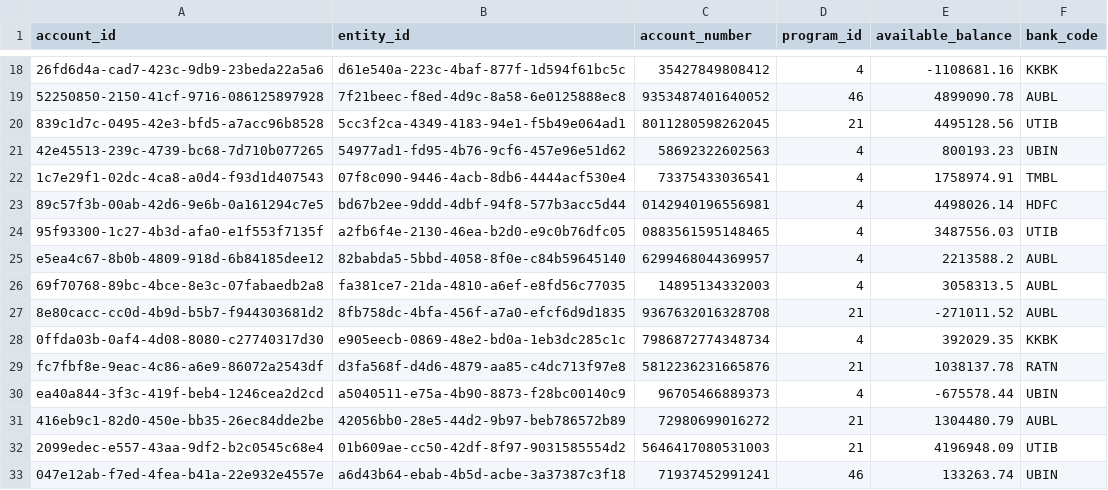
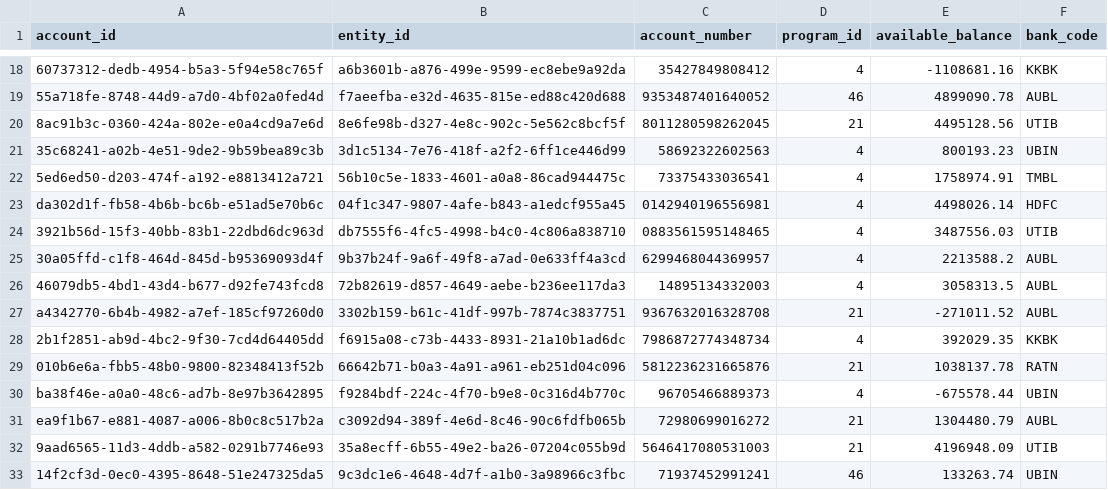
Before and after one commit to SEERAPUSANKARARAO/TBX-hack, a CSV file: sample_data/account.csv, drawn as a sheet; only a part is shown, gaps mark what is left out; the diff covers the shown part only; the diff names each change by its address in the sheet, - before the commit and + after, or states it on an @@ line.

```diff
--- a/sample_data/account.csv
+++ b/sample_data/account.csv
-A18 (account_id): 26fd6d4a-cad7-423c-9db9-23beda22a5a6
+A18 (account_id): 60737312-dedb-4954-b5a3-5f94e58c765f
-B18 (entity_id): d61e540a-223c-4baf-877f-1d594f61bc5c
+B18 (entity_id): a6b3601b-a876-499e-9599-ec8ebe9a92da
-A19 (account_id): 52250850-2150-41cf-9716-086125897928
+A19 (account_id): 55a718fe-8748-44d9-a7d0-4bf02a0fed4d
-B19 (entity_id): 7f21beec-f8ed-4d9c-8a58-6e0125888ec8
+B19 (entity_id): f7aeefba-e32d-4635-815e-ed88c420d688
-A20 (account_id): 839c1d7c-0495-42e3-bfd5-a7acc96b8528
+A20 (account_id): 8ac91b3c-0360-424a-802e-e0a4cd9a7e6d
-B20 (entity_id): 5cc3f2ca-4349-4183-94e1-f5b49e064ad1
+B20 (entity_id): 8e6fe98b-d327-4e8c-902c-5e562c8bcf5f
-A21 (account_id): 42e45513-239c-4739-bc68-7d710b077265
+A21 (account_id): 35c68241-a02b-4e51-9de2-9b59bea89c3b
-B21 (entity_id): 54977ad1-fd95-4b76-9cf6-457e96e51d62
+B21 (entity_id): 3d1c5134-7e76-418f-a2f2-6ff1ce446d99
-A22 (account_id): 1c7e29f1-02dc-4ca8-a0d4-f93d1d407543
+A22 (account_id): 5ed6ed50-d203-474f-a192-e8813412a721
-B22 (entity_id): 07f8c090-9446-4acb-8db6-4444acf530e4
+B22 (entity_id): 56b10c5e-1833-4601-a0a8-86cad944475c
-A23 (account_id): 89c57f3b-00ab-42d6-9e6b-0a161294c7e5
+A23 (account_id): da302d1f-fb58-4b6b-bc6b-e51ad5e70b6c
-B23 (entity_id): bd67b2ee-9ddd-4dbf-94f8-577b3acc5d44
+B23 (entity_id): 04f1c347-9807-4afe-b843-a1edcf955a45
-A24 (account_id): 95f93300-1c27-4b3d-afa0-e1f553f7135f
+A24 (account_id): 3921b56d-15f3-40bb-83b1-22dbd6dc963d
-B24 (entity_id): a2fb6f4e-2130-46ea-b2d0-e9c0b76dfc05
+B24 (entity_id): db7555f6-4fc5-4998-b4c0-4c806a838710
-A25 (account_id): e5ea4c67-8b0b-4809-918d-6b84185dee12
+A25 (account_id): 30a05ffd-c1f8-464d-845d-b95369093d4f
-B25 (entity_id): 82babda5-5bbd-4058-8f0e-c84b59645140
+B25 (entity_id): 9b37b24f-9a6f-49f8-a7ad-0e633ff4a3cd
-A26 (account_id): 69f70768-89bc-4bce-8e3c-07fabaedb2a8
+A26 (account_id): 46079db5-4bd1-43d4-b677-d92fe743fcd8
-B26 (entity_id): fa381ce7-21da-4810-a6ef-e8fd56c77035
+B26 (entity_id): 72b82619-d857-4649-aebe-b236ee117da3
-A27 (account_id): 8e80cacc-cc0d-4b9d-b5b7-f944303681d2
+A27 (account_id): a4342770-6b4b-4982-a7ef-185cf97260d0
-B27 (entity_id): 8fb758dc-4bfa-456f-a7a0-efcf6d9d1835
+B27 (entity_id): 3302b159-b61c-41df-997b-7874c3837751
-A28 (account_id): 0ffda03b-0af4-4d08-8080-c27740317d30
+A28 (account_id): 2b1f2851-ab9d-4bc2-9f30-7cd4d64405dd
-B28 (entity_id): e905eecb-0869-48e2-bd0a-1eb3dc285c1c
+B28 (entity_id): f6915a08-c73b-4433-8931-21a10b1ad6dc
-A29 (account_id): fc7fbf8e-9eac-4c86-a6e9-86072a2543df
+A29 (account_id): 010b6e6a-fbb5-48b0-9800-82348413f52b
-B29 (entity_id): d3fa568f-d4d6-4879-aa85-c4dc713f97e8
+B29 (entity_id): 66642b71-b0a3-4a91-a961-eb251d04c096
-A30 (account_id): ea40a844-3f3c-419f-beb4-1246cea2d2cd
+A30 (account_id): ba38f46e-a0a0-48c6-ad7b-8e97b3642895
-B30 (entity_id): a5040511-e75a-4b90-8873-f28bc00140c9
+B30 (entity_id): f9284bdf-224c-4f70-b9e8-0c316d4b770c
-A31 (account_id): 416eb9c1-82d0-450e-bb35-26ec84dde2be
+A31 (account_id): ea9f1b67-e881-4087-a006-8b0c8c517b2a
-B31 (entity_id): 42056bb0-28e5-44d2-9b97-beb786572b89
+B31 (entity_id): c3092d94-389f-4e6d-8c46-90c6fdfb065b
-A32 (account_id): 2099edec-e557-43aa-9df2-b2c0545c68e4
+A32 (account_id): 9aad6565-11d3-4ddb-a582-0291b7746e93
-B32 (entity_id): 01b609ae-cc50-42df-8f97-9031585554d2
+B32 (entity_id): 35a8ecff-6b55-49e2-ba26-07204c055b9d
-A33 (account_id): 047e12ab-f7ed-4fea-b41a-22e932e4557e
+A33 (account_id): 14f2cf3d-0ec0-4395-8648-51e247325da5
-B33 (entity_id): a6d43b64-ebab-4b5d-acbe-3a37387c3f18
+B33 (entity_id): 9c3dc1e6-4648-4d7f-a1b0-3a98966c3fbc
```
Also changed, not shown: 32 edited cells elsewhere in this file, sample_data/transaction.csv, 25 other files.
